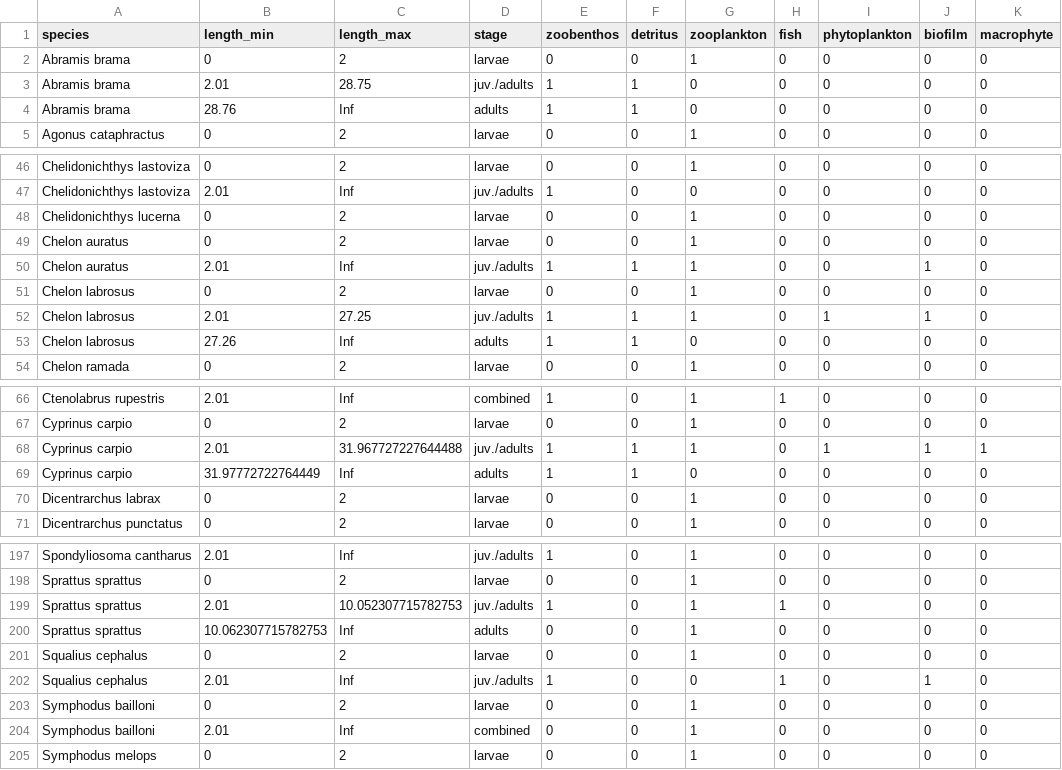
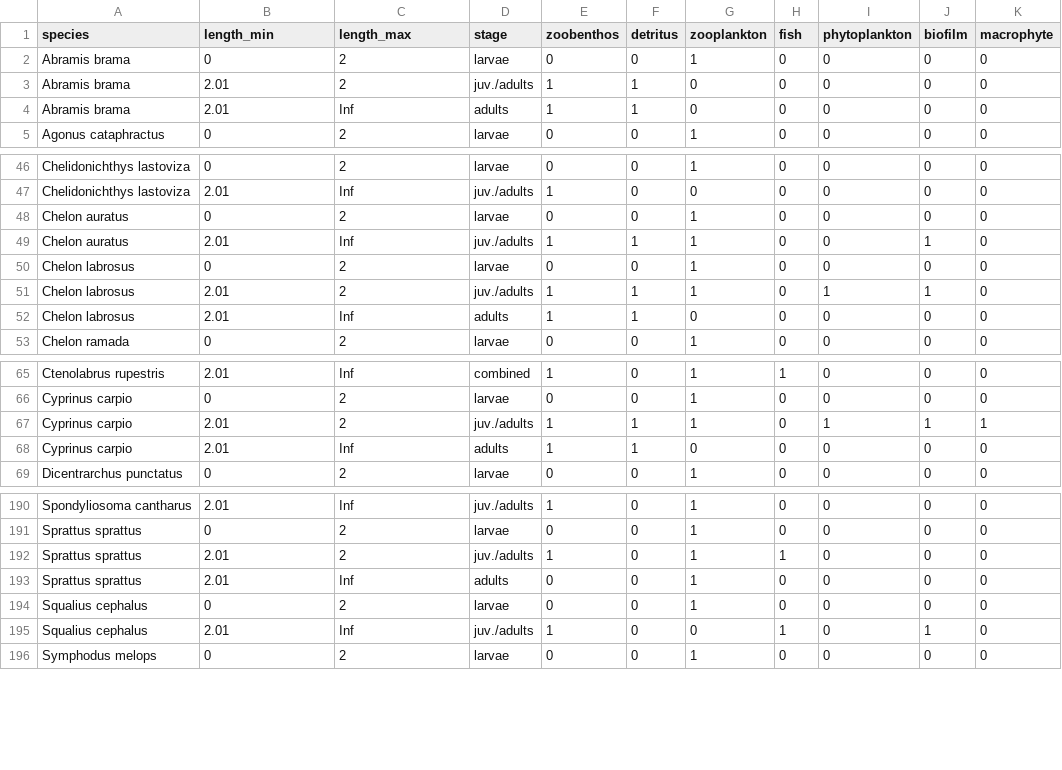
Before and after one commit to ismael-lajaaiti/riversea, a CSV file: data/diet/fishbase_sea.csv, drawn as a sheet; only a part is shown, gaps mark what is left out; the diff covers the shown part only.

```diff
--- a/data/diet/fishbase_sea.csv
+++ b/data/diet/fishbase_sea.csv
@@ -2,4 +2,4 @@ species,length_min,length_max,stage,zoobenthos,detritus,zooplankton,fish,phytopl
 Abramis brama,0,2,larvae,0,0,1,0,0,0,0
-Abramis brama,2.01,28.75,juv./adults,1,1,0,0,0,0,0
-Abramis brama,28.76,Inf,adults,1,1,0,0,0,0,0
+Abramis brama,2.01,2,juv./adults,1,1,0,0,0,0,0
+Abramis brama,2.01,Inf,adults,1,1,0,0,0,0,0
 Agonus cataphractus,0,2,larvae,0,0,1,0,0,0,0
@@ -47,3 +47,2 @@ Chelidonichthys lastoviza,0,2,larvae,0,0,1,0,0,0,0
 Chelidonichthys lastoviza,2.01,Inf,juv./adults,1,0,0,0,0,0,0
-Chelidonichthys lucerna,0,2,larvae,0,0,1,0,0,0,0
 Chelon auratus,0,2,larvae,0,0,1,0,0,0,0
@@ -51,4 +50,4 @@ Chelon auratus,2.01,Inf,juv./adults,1,1,1,0,0,1,0
 Chelon labrosus,0,2,larvae,0,0,1,0,0,0,0
-Chelon labrosus,2.01,27.25,juv./adults,1,1,1,0,1,1,0
-Chelon labrosus,27.26,Inf,adults,1,1,0,0,0,0,0
+Chelon labrosus,2.01,2,juv./adults,1,1,1,0,1,1,0
+Chelon labrosus,2.01,Inf,adults,1,1,0,0,0,0,0
 Chelon ramada,0,2,larvae,0,0,1,0,0,0,0
@@ -67,5 +66,4 @@ Ctenolabrus rupestris,2.01,Inf,combined,1,0,1,1,0,0,0
 Cyprinus carpio,0,2,larvae,0,0,1,0,0,0,0
-Cyprinus carpio,2.01,31.967727227644488,juv./adults,1,1,1,0,1,1,1
-Cyprinus carpio,31.97772722764449,Inf,adults,1,1,0,0,0,0,0
-Dicentrarchus labrax,0,2,larvae,0,0,1,0,0,0,0
+Cyprinus carpio,2.01,2,juv./adults,1,1,1,0,1,1,1
+Cyprinus carpio,2.01,Inf,adults,1,1,0,0,0,0,0
 Dicentrarchus punctatus,0,2,larvae,0,0,1,0,0,0,0
@@ -198,8 +191,6 @@ Spondyliosoma cantharus,2.01,Inf,juv./adults,1,0,1,0,0,0,0
 Sprattus sprattus,0,2,larvae,0,0,1,0,0,0,0
-Sprattus sprattus,2.01,10.052307715782753,juv./adults,1,0,1,1,0,0,0
-Sprattus sprattus,10.062307715782753,Inf,adults,0,0,1,0,0,0,0
+Sprattus sprattus,2.01,2,juv./adults,1,0,1,1,0,0,0
+Sprattus sprattus,2.01,Inf,adults,0,0,1,0,0,0,0
 Squalius cephalus,0,2,larvae,0,0,1,0,0,0,0
 Squalius cephalus,2.01,Inf,juv./adults,1,0,0,1,0,1,0
-Symphodus bailloni,0,2,larvae,0,0,1,0,0,0,0
-Symphodus bailloni,2.01,Inf,combined,0,0,1,0,0,0,0
 Symphodus melops,0,2,larvae,0,0,1,0,0,0,0
```
Also changed, not shown: 5 removed rows and 50 edited cells elsewhere in this file, 16 other files.
